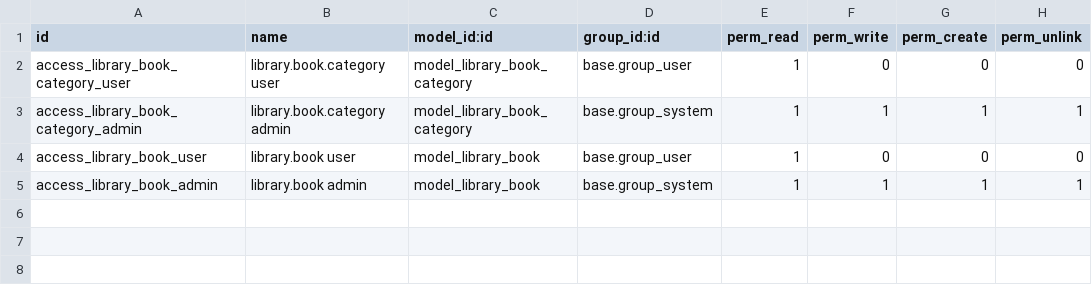
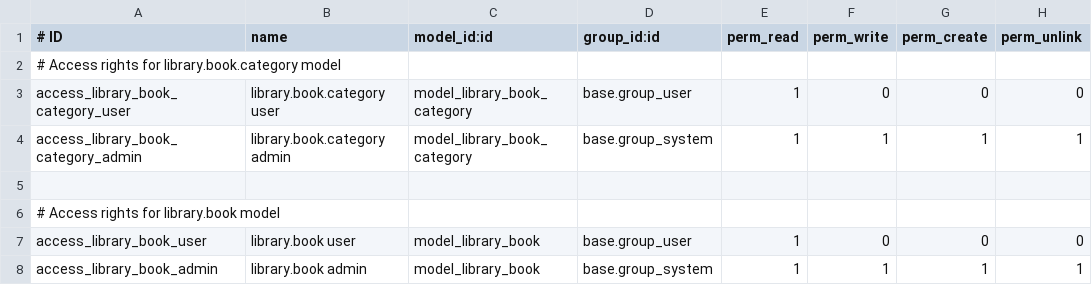
Before and after one commit to DmitriyChumak/odoo, a CSV file: school_lesson_6_1/security/ir.model.access.csv, drawn as a sheet.

```diff
--- a/school_lesson_6_1/security/ir.model.access.csv
+++ b/school_lesson_6_1/security/ir.model.access.csv
@@ -1,4 +1,7 @@
-id,name,model_id:id,group_id:id,perm_read,perm_write,perm_create,perm_unlink
+# ID,name,model_id:id,group_id:id,perm_read,perm_write,perm_create,perm_unlink
+# Access rights for library.book.category model
 access_library_book_category_user,library.book.category user,model_library_book_category,base.group_user,1,0,0,0
 access_library_book_category_admin,library.book.category admin,model_library_book_category,base.group_system,1,1,1,1
+
+# Access rights for library.book model
 access_library_book_user,library.book user,model_library_book,base.group_user,1,0,0,0
```
Also changed, not shown: school_lesson_6_2/security/ir.model.access.csv, 37 other files.
